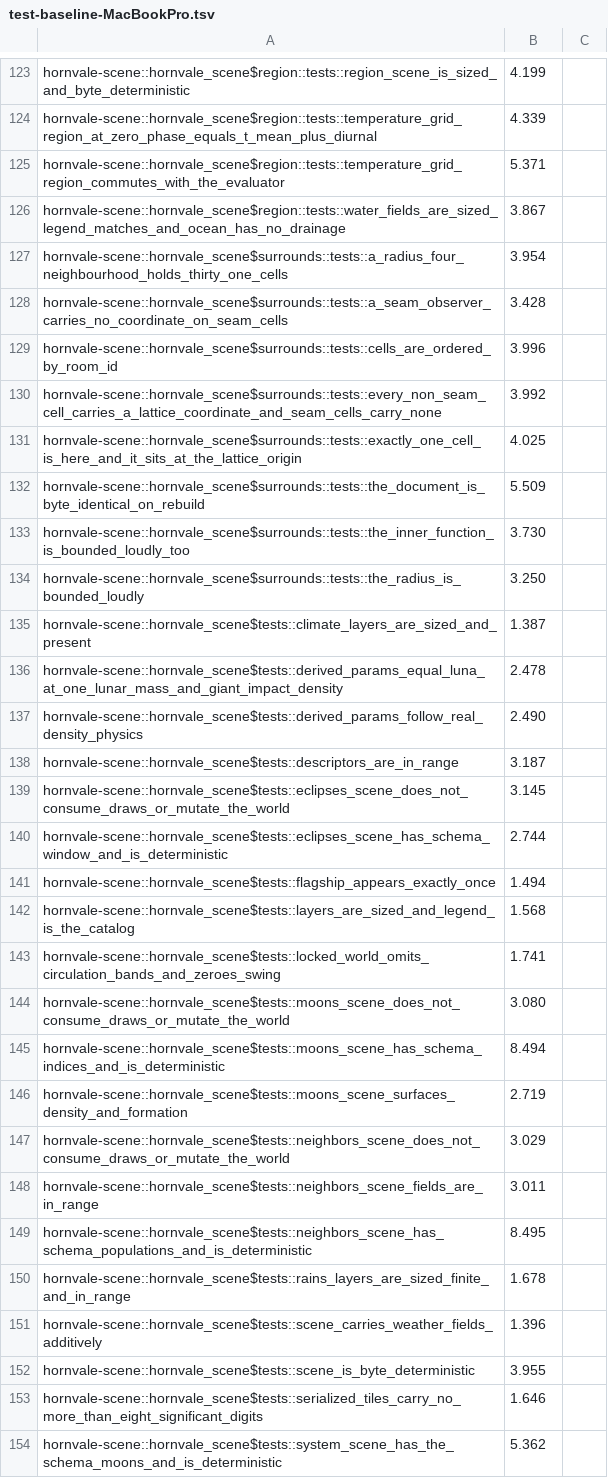
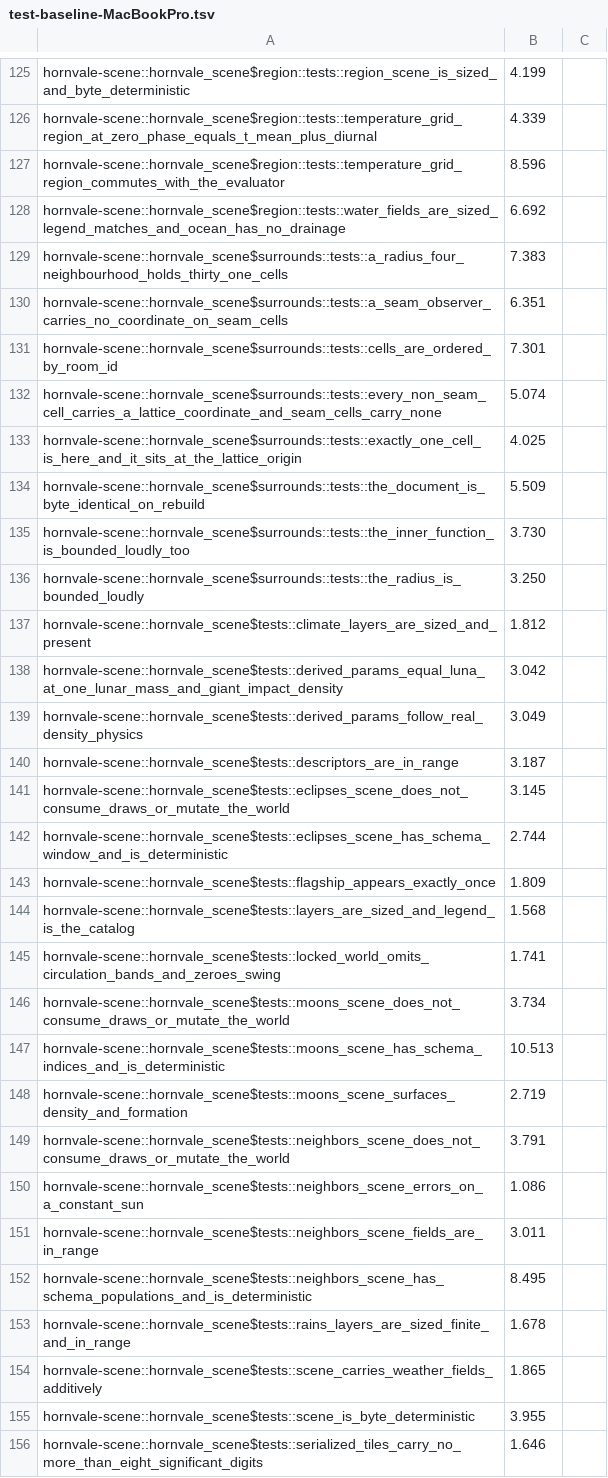
Before and after one commit to hornvale/hornvale, a TSV file: docs/timings/test-baseline-MacBookPro.tsv, drawn as a sheet; only a part is shown, gaps mark what is left out; the shorter side is filled out with more unchanged rows; the diff covers the shown part only.

```diff
--- a/docs/timings/test-baseline-MacBookPro.tsv
+++ b/docs/timings/test-baseline-MacBookPro.tsv
@@ -124,8 +126,8 @@ hornvale-scene::hornvale_scene$region::tests::region_scene_is_sized_and_byte_det
 hornvale-scene::hornvale_scene$region::tests::temperature_grid_region_at_zero_phase_equals_t_mean_plus_diurnal	4.339
-hornvale-scene::hornvale_scene$region::tests::temperature_grid_region_commutes_with_the_evaluator	5.371
-hornvale-scene::hornvale_scene$region::tests::water_fields_are_sized_legend_matches_and_ocean_has_no_drainage	3.867
-hornvale-scene::hornvale_scene$surrounds::tests::a_radius_four_neighbourhood_holds_thirty_one_cells	3.954
-hornvale-scene::hornvale_scene$surrounds::tests::a_seam_observer_carries_no_coordinate_on_seam_cells	3.428
-hornvale-scene::hornvale_scene$surrounds::tests::cells_are_ordered_by_room_id	3.996
-hornvale-scene::hornvale_scene$surrounds::tests::every_non_seam_cell_carries_a_lattice_coordinate_and_seam_cells_carry_none	3.992
+hornvale-scene::hornvale_scene$region::tests::temperature_grid_region_commutes_with_the_evaluator	8.596
+hornvale-scene::hornvale_scene$region::tests::water_fields_are_sized_legend_matches_and_ocean_has_no_drainage	6.692
+hornvale-scene::hornvale_scene$surrounds::tests::a_radius_four_neighbourhood_holds_thirty_one_cells	7.383
+hornvale-scene::hornvale_scene$surrounds::tests::a_seam_observer_carries_no_coordinate_on_seam_cells	6.351
+hornvale-scene::hornvale_scene$surrounds::tests::cells_are_ordered_by_room_id	7.301
+hornvale-scene::hornvale_scene$surrounds::tests::every_non_seam_cell_carries_a_lattice_coordinate_and_seam_cells_carry_none	5.074
 hornvale-scene::hornvale_scene$surrounds::tests::exactly_one_cell_is_here_and_it_sits_at_the_lattice_origin	4.025
@@ -134,5 +136,5 @@ hornvale-scene::hornvale_scene$surrounds::tests::the_inner_function_is_bounded_l
 hornvale-scene::hornvale_scene$surrounds::tests::the_radius_is_bounded_loudly	3.250
-hornvale-scene::hornvale_scene$tests::climate_layers_are_sized_and_present	1.387
-hornvale-scene::hornvale_scene$tests::derived_params_equal_luna_at_one_lunar_mass_and_giant_impact_density	2.478
-hornvale-scene::hornvale_scene$tests::derived_params_follow_real_density_physics	2.490
+hornvale-scene::hornvale_scene$tests::climate_layers_are_sized_and_present	1.812
+hornvale-scene::hornvale_scene$tests::derived_params_equal_luna_at_one_lunar_mass_and_giant_impact_density	3.042
+hornvale-scene::hornvale_scene$tests::derived_params_follow_real_density_physics	3.049
 hornvale-scene::hornvale_scene$tests::descriptors_are_in_range	3.187
@@ -140,9 +142,10 @@ hornvale-scene::hornvale_scene$tests::eclipses_scene_does_not_consume_draws_or_m
 hornvale-scene::hornvale_scene$tests::eclipses_scene_has_schema_window_and_is_deterministic	2.744
-hornvale-scene::hornvale_scene$tests::flagship_appears_exactly_once	1.494
+hornvale-scene::hornvale_scene$tests::flagship_appears_exactly_once	1.809
 hornvale-scene::hornvale_scene$tests::layers_are_sized_and_legend_is_the_catalog	1.568
 hornvale-scene::hornvale_scene$tests::locked_world_omits_circulation_bands_and_zeroes_swing	1.741
-hornvale-scene::hornvale_scene$tests::moons_scene_does_not_consume_draws_or_mutate_the_world	3.080
-hornvale-scene::hornvale_scene$tests::moons_scene_has_schema_indices_and_is_deterministic	8.494
+hornvale-scene::hornvale_scene$tests::moons_scene_does_not_consume_draws_or_mutate_the_world	3.734
+hornvale-scene::hornvale_scene$tests::moons_scene_has_schema_indices_and_is_deterministic	10.513
 hornvale-scene::hornvale_scene$tests::moons_scene_surfaces_density_and_formation	2.719
-hornvale-scene::hornvale_scene$tests::neighbors_scene_does_not_consume_draws_or_mutate_the_world	3.029
+hornvale-scene::hornvale_scene$tests::neighbors_scene_does_not_consume_draws_or_mutate_the_world	3.791
+hornvale-scene::hornvale_scene$tests::neighbors_scene_errors_on_a_constant_sun	1.086
 hornvale-scene::hornvale_scene$tests::neighbors_scene_fields_are_in_range	3.011
@@ -150,3 +153,3 @@ hornvale-scene::hornvale_scene$tests::neighbors_scene_has_schema_populations_and
 hornvale-scene::hornvale_scene$tests::rains_layers_are_sized_finite_and_in_range	1.678
-hornvale-scene::hornvale_scene$tests::scene_carries_weather_fields_additively	1.396
+hornvale-scene::hornvale_scene$tests::scene_carries_weather_fields_additively	1.865
 hornvale-scene::hornvale_scene$tests::scene_is_byte_deterministic	3.955
```
Also changed, not shown: 5 added rows, 1 removed row and 45 edited cells elsewhere in this file.
